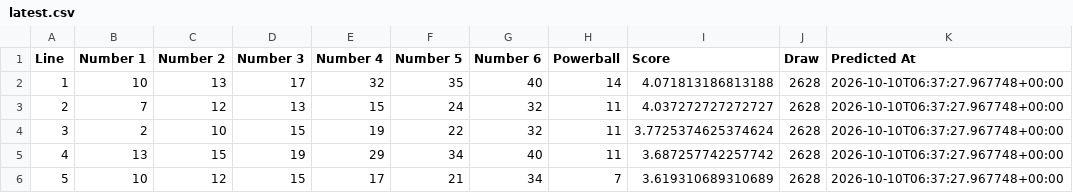
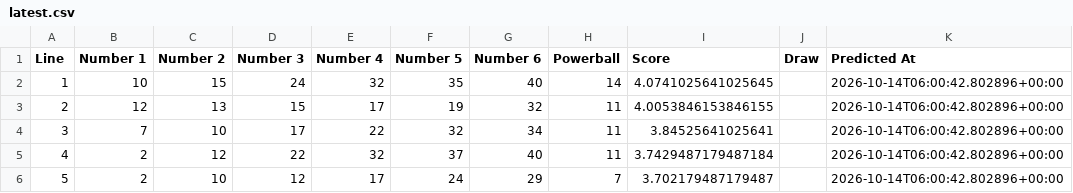
Before and after one commit to Ellywoooo/PowerballBot, a CSV file: predictions/latest.csv, drawn as a sheet; only a part is shown; the diff covers the shown part only.

```diff
--- a/predictions/latest.csv
+++ b/predictions/latest.csv
@@ -1,6 +1,6 @@
 Line,Number 1,Number 2,Number 3,Number 4,Number 5,Number 6,Powerball,Score,Draw,Predicted At
-1,10,13,17,32,35,40,14,4.071813186813188,2628,2026-10-10T06:37:27.967748+00:00
-2,7,12,13,15,24,32,11,4.037272727272727,2628,2026-10-10T06:37:27.967748+00:00
-3,2,10,15,19,22,32,11,3.7725374625374624,2628,2026-10-10T06:37:27.967748+00:00
-4,13,15,19,29,34,40,11,3.687257742257742,2628,2026-10-10T06:37:27.967748+00:00
-5,10,12,15,17,21,34,7,3.619310689310689,2628,2026-10-10T06:37:27.967748+00:00
+1,10,15,24,32,35,40,14,4.0741025641025645,,2026-10-14T06:00:42.802896+00:00
+2,12,13,15,17,19,32,11,4.0053846153846155,,2026-10-14T06:00:42.802896+00:00
+3,7,10,17,22,32,34,11,3.84525641025641,,2026-10-14T06:00:42.802896+00:00
+4,2,12,22,32,37,40,11,3.7429487179487184,,2026-10-14T06:00:42.802896+00:00
+5,2,10,12,17,24,29,7,3.702179487179487,,2026-10-14T06:00:42.802896+00:00
```
Also changed, not shown: 26 edited cells elsewhere in this file.
